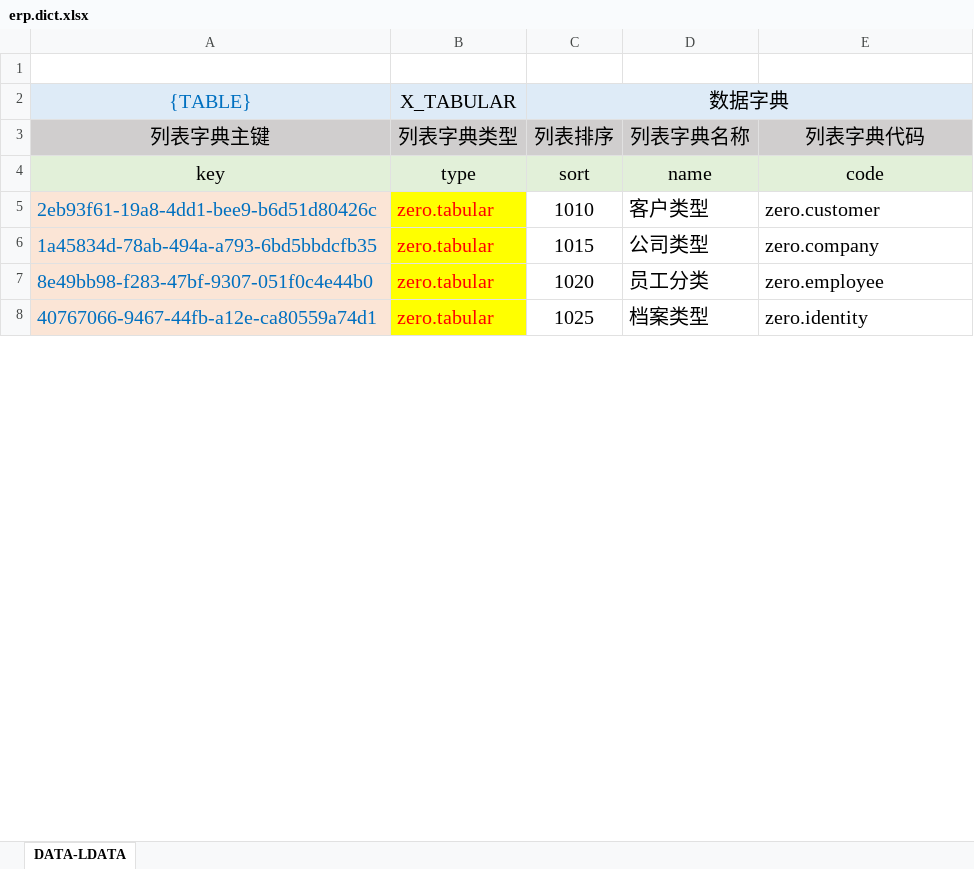
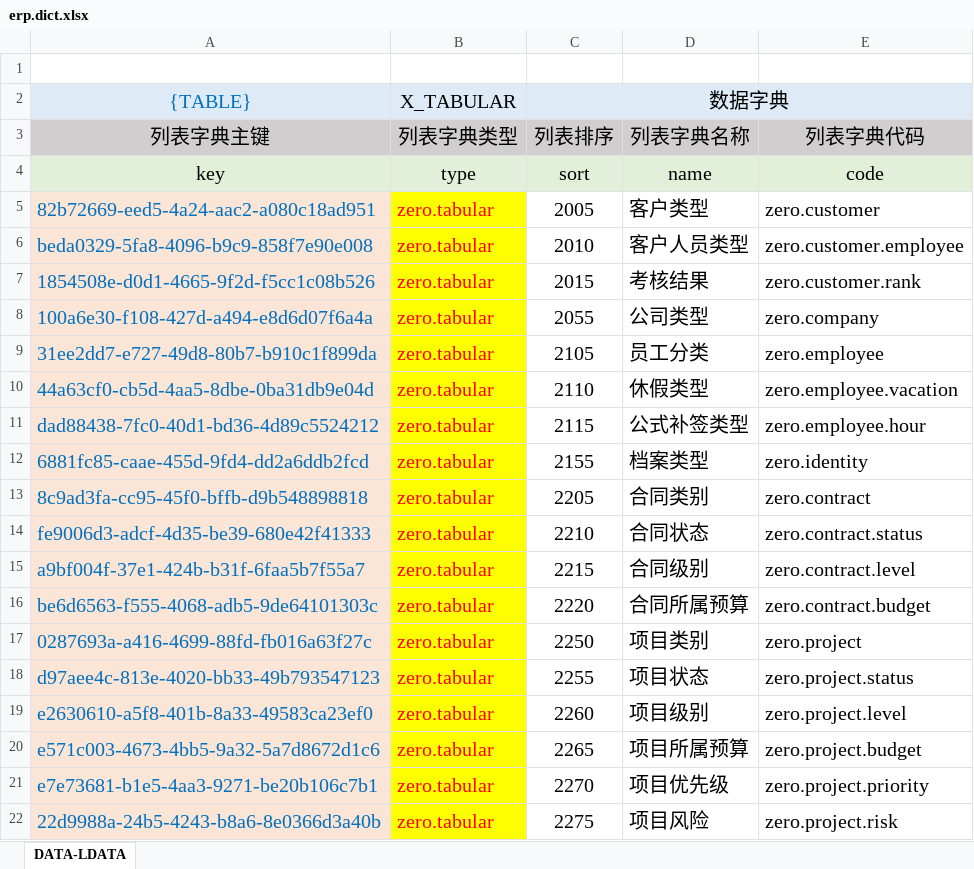
Before and after one commit to silentbalanceyh/vertx-zero, an Excel workbook: vertx-pin/zero-erp/src/main/resources/plugin/erp/oob/data/erp.dict.xlsx, sheet DATA-LDATA, drawn as a sheet; only a part is shown; values as stored, in another font and other column widths than the file's, no borders; addresses are those after the commit; the diff covers the shown part only; the diff names each change by its address in the sheet, - before the commit and + after, or states it on an @@ line.

Commit message:
Dict for Contract/Project

```diff
--- a/vertx-pin/zero-erp/src/main/resources/plugin/erp/oob/data/erp.dict.xlsx (sheet DATA-LDATA)
+++ b/vertx-pin/zero-erp/src/main/resources/plugin/erp/oob/data/erp.dict.xlsx (sheet DATA-LDATA)
-A5 ({TABLE}): 2eb93f61-19a8-4dd1-bee9-b6d51d80426c
+A5 ({TABLE}): 82b72669-eed5-4a24-aac2-a080c18ad951
-C5 (数据字典): 1010
+C5 (数据字典): 2005
+row 6: beda0329-5fa8-4096-b9c9-858f7e90e008 | zero.tabular | 2010 | 客户人员类型 | zero.customer.employee
+row 7: 1854508e-d0d1-4665-9f2d-f5cc1c08b526 | zero.tabular | 2015 | 考核结果 | zero.customer.rank
-A8 ({TABLE}): 1a45834d-78ab-494a-a793-6bd5bbdcfb35
+A8 ({TABLE}): 100a6e30-f108-427d-a494-e8d6d07f6a4a
-C8 (数据字典): 1015
+C8 (数据字典): 2055
-A9 ({TABLE}): 8e49bb98-f283-47bf-9307-051f0c4e44b0
+A9 ({TABLE}): 31ee2dd7-e727-49d8-80b7-b910c1f899da
-C9 (数据字典): 1020
+C9 (数据字典): 2105
+row 10: 44a63cf0-cb5d-4aa5-8dbe-0ba31db9e04d | zero.tabular | 2110 | 休假类型 | zero.employee.vacation
+row 11: dad88438-7fc0-40d1-bd36-4d89c5524212 | zero.tabular | 2115 | 公式补签类型 | zero.employee.hour
-A12 ({TABLE}): 40767066-9467-44fb-a12e-ca80559a74d1
+A12 ({TABLE}): 6881fc85-caae-455d-9fd4-dd2a6ddb2fcd
-C12 (数据字典): 1025
+C12 (数据字典): 2155
+row 13: 8c9ad3fa-cc95-45f0-bffb-d9b548898818 | zero.tabular | 2205 | 合同类别 | zero.contract
+row 14: fe9006d3-adcf-4d35-be39-680e42f41333 | zero.tabular | 2210 | 合同状态 | zero.contract.status
+row 15: a9bf004f-37e1-424b-b31f-6faa5b7f55a7 | zero.tabular | 2215 | 合同级别 | zero.contract.level
+row 16: be6d6563-f555-4068-adb5-9de64101303c | zero.tabular | 2220 | 合同所属预算 | zero.contract.budget
+row 17: 0287693a-a416-4699-88fd-fb016a63f27c | zero.tabular | 2250 | 项目类别 | zero.project
+row 18: d97aee4c-813e-4020-bb33-49b793547123 | zero.tabular | 2255 | 项目状态 | zero.project.status
+row 19: e2630610-a5f8-401b-8a33-49583ca23ef0 | zero.tabular | 2260 | 项目级别 | zero.project.level
+row 20: e571c003-4673-4bb5-9a32-5a7d8672d1c6 | zero.tabular | 2265 | 项目所属预算 | zero.project.budget
+row 21: e7e73681-b1e5-4aa3-9271-be20b106c7b1 | zero.tabular | 2270 | 项目优先级 | zero.project.priority
+row 22: 22d9988a-24b5-4243-b8a6-8e0366d3a40b | zero.tabular | 2275 | 项目风险 | zero.project.risk
```
Also changed, not shown: 46 added rows, 10 removed rows and 18 edited cells elsewhere in this sheet, vertx-pin/zero-ambient/src/main/resources/plugin/ambient/oob/data/ambient.dict.xlsx, vertx-pin/zero-rbac/src/main/resources/plugin/rbac/oob/data/rbac.dict.xlsx, 4 other files.
